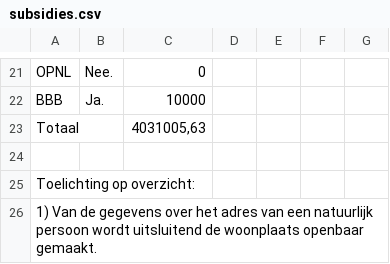
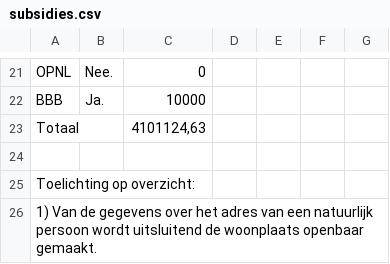
Before and after one commit to openstate/ro-pp-subsidies, a CSV file: subsidies.csv, drawn as a sheet; only a part is shown, gaps mark what is left out; the diff covers the shown part only.

```diff
--- a/subsidies.csv
+++ b/subsidies.csv
@@ -22,3 +22,3 @@ OPNL,Nee.,0,,,,
 BBB,Ja.,10000,,,,
-Totaal,,"4031005,63",,,,
+Totaal,,"4101124,63",,,,
 ,,,,,,
```
Also changed, not shown: 3 added rows and 4 edited cells elsewhere in this file.
